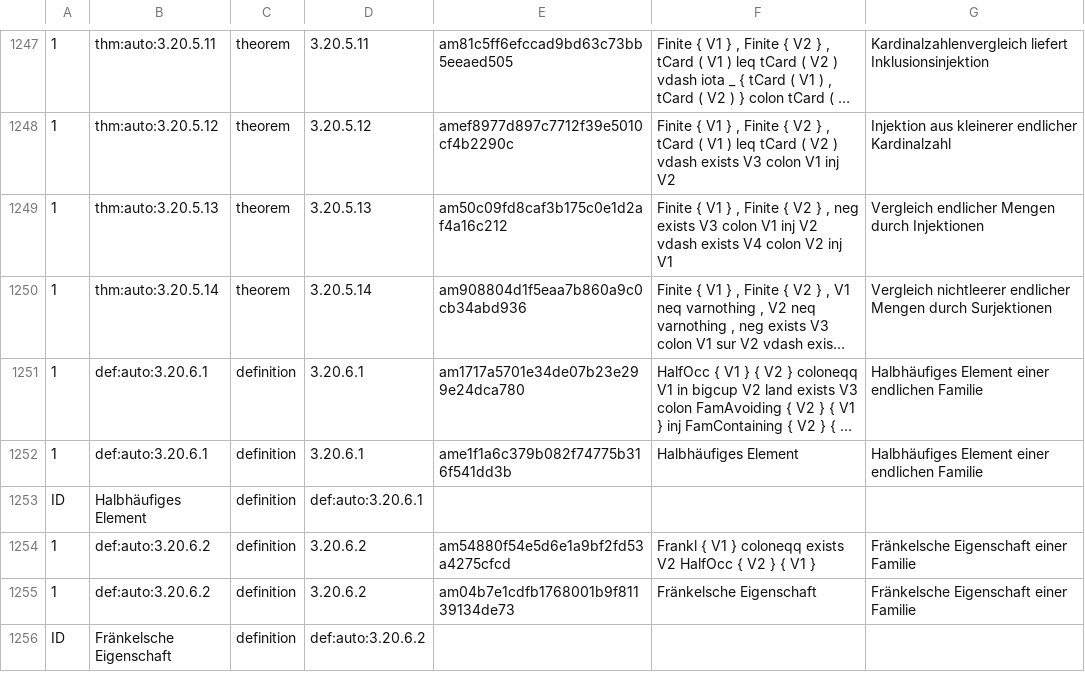
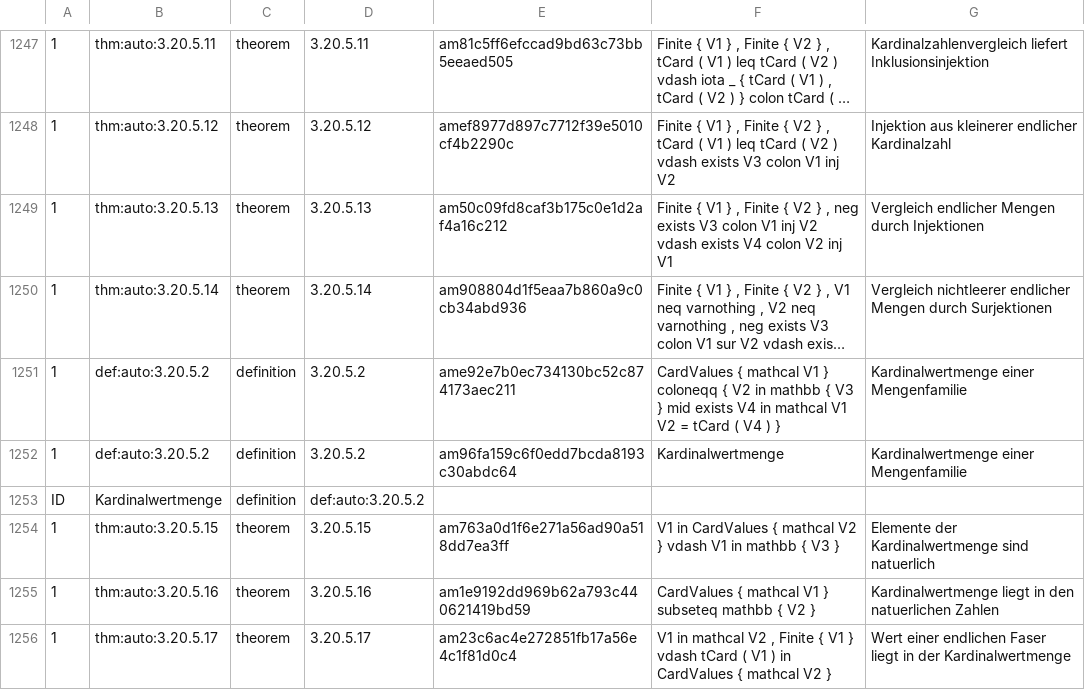
Before and after one commit to Losbarthos/Die-Grundlagen-der-Mathematik, a TSV file: registry/_B03.registry.tsv, drawn as a sheet; only a part is shown, gaps mark what is left out; the shorter side is filled out with more unchanged rows; long unchanged cells end in …; the diff covers the shown part only; the diff names each change by its address in the sheet, - before the commit and + after, or states it on an @@ line.

```diff
--- a/registry/_B03.registry.tsv
+++ b/registry/_B03.registry.tsv
+row 1251: 1 | def:auto:3.20.5.2 | definition | 3.20.5.2 | ame92e7b0ec734130bc52c874173aec211 | CardValues { mathcal V1 } coloneqq { V2 in mathbb { V3 } mid exists V4 in mathcal V1 V2 = tCard ( V4 ) } | Kardinalwertmenge einer Mengenfamilie
+row 1252: 1 | def:auto:3.20.5.2 | definition | 3.20.5.2 | am96fa159c6f0edd7bcda8193c30abdc64 | Kardinalwertmenge | Kardinalwertmenge einer Mengenfamilie
+row 1253: ID | Kardinalwertmenge | definition | def:auto:3.20.5.2
+row 1254: 1 | thm:auto:3.20.5.15 | theorem | 3.20.5.15 | am763a0d1f6e271a56ad90a518dd7ea3ff | V1 in CardValues { mathcal V2 } vdash V1 in mathbb { V3 } | Elemente der Kardinalwertmenge sind natuerlich
+row 1255: 1 | thm:auto:3.20.5.16 | theorem | 3.20.5.16 | am1e9192dd969b62a793c440621419bd59 | CardValues { mathcal V1 } subseteq mathbb { V2 } | Kardinalwertmenge liegt in den natuerlichen Zahlen
+row 1256: 1 | thm:auto:3.20.5.17 | theorem | 3.20.5.17 | am23c6ac4e272851fb17a56e4c1f81d0c4 | V1 in mathcal V2 , Finite { V1 } vdash tCard ( V1 ) in CardValues { mathcal V2 } | Wert einer endlichen Faser liegt in der Kardinalwertmenge
```
Also changed, not shown: 17 added rows and 40 edited cells elsewhere in this file, 3 other files.
